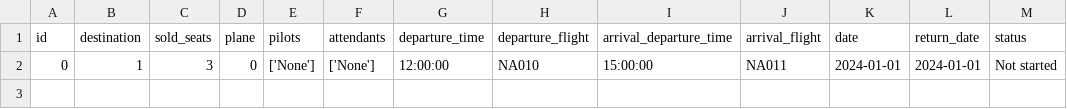
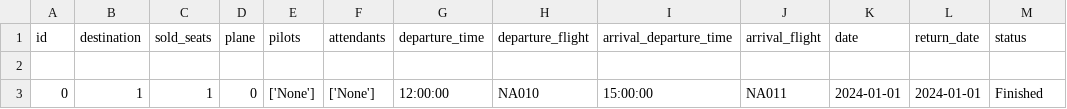
Before and after one commit to Dagurf21/T-113-VLN1, a CSV file: files/voyages.csv, drawn as a sheet.

```diff
--- a/files/voyages.csv
+++ b/files/voyages.csv
@@ -1,2 +1,3 @@
 id,destination,sold_seats,plane,pilots,attendants,departure_time,departure_flight,arrival_departure_time,arrival_flight,date,return_date,status
-0,1,3,0,['None'],['None'],12:00:00,NA010,15:00:00,NA011,2024-01-01,2024-01-01,Not started
+
+0,1,1,0,['None'],['None'],12:00:00,NA010,15:00:00,NA011,2024-01-01,2024-01-01,Finished
```
Also changed, not shown: 5 other files.
